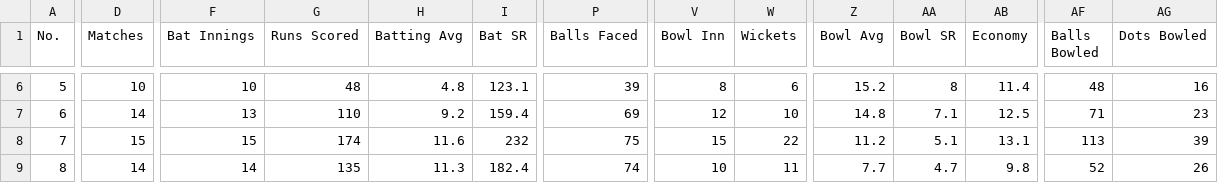
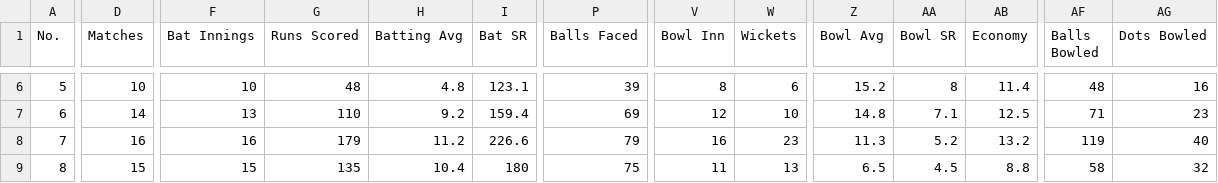
Before and after one commit to KavinduKasthurirathne/live-auctions, a CSV file: docs/HCCL Player Stats/Seasons/S6.csv, drawn as a sheet; only a part is shown, gaps mark what is left out; the diff covers the shown part only; the diff names each change by its address in the sheet, - before the commit and + after, or states it on an @@ line.

Commit message:
feat: Update player stats and tournament management permissions

```diff
--- a/docs/HCCL Player Stats/Seasons/S6.csv
+++ b/docs/HCCL Player Stats/Seasons/S6.csv
-D8 (Matches): 15
+D8 (Matches): 16
-F8 (Bat Innings): 15
+F8 (Bat Innings): 16
-G8 (Runs Scored): 174
+G8 (Runs Scored): 179
-H8 (Batting Avg): 11.6
+H8 (Batting Avg): 11.2
-I8 (Bat SR): 232
+I8 (Bat SR): 226.6
-P8 (Balls Faced): 75
+P8 (Balls Faced): 79
-V8 (Bowl Inn): 15
+V8 (Bowl Inn): 16
-W8 (Wickets): 22
+W8 (Wickets): 23
-Z8 (Bowl Avg): 11.2
+Z8 (Bowl Avg): 11.3
-AA8 (Bowl SR): 5.1
+AA8 (Bowl SR): 5.2
-AB8 (Economy): 13.1
+AB8 (Economy): 13.2
-AF8 (Balls Bowled): 113
+AF8 (Balls Bowled): 119
-AG8 (Dots Bowled): 39
+AG8 (Dots Bowled): 40
-D9 (Matches): 14
+D9 (Matches): 15
-F9 (Bat Innings): 14
+F9 (Bat Innings): 15
-H9 (Batting Avg): 11.3
+H9 (Batting Avg): 10.4
-I9 (Bat SR): 182.4
+I9 (Bat SR): 180
-P9 (Balls Faced): 74
+P9 (Balls Faced): 75
-V9 (Bowl Inn): 10
+V9 (Bowl Inn): 11
-W9 (Wickets): 11
+W9 (Wickets): 13
-Z9 (Bowl Avg): 7.7
+Z9 (Bowl Avg): 6.5
-AA9 (Bowl SR): 4.7
+AA9 (Bowl SR): 4.5
-AB9 (Economy): 9.8
+AB9 (Economy): 8.8
-AF9 (Balls Bowled): 52
+AF9 (Balls Bowled): 58
-AG9 (Dots Bowled): 26
+AG9 (Dots Bowled): 32
```
Also changed, not shown: 96 edited cells elsewhere in this file, 5 other files.
